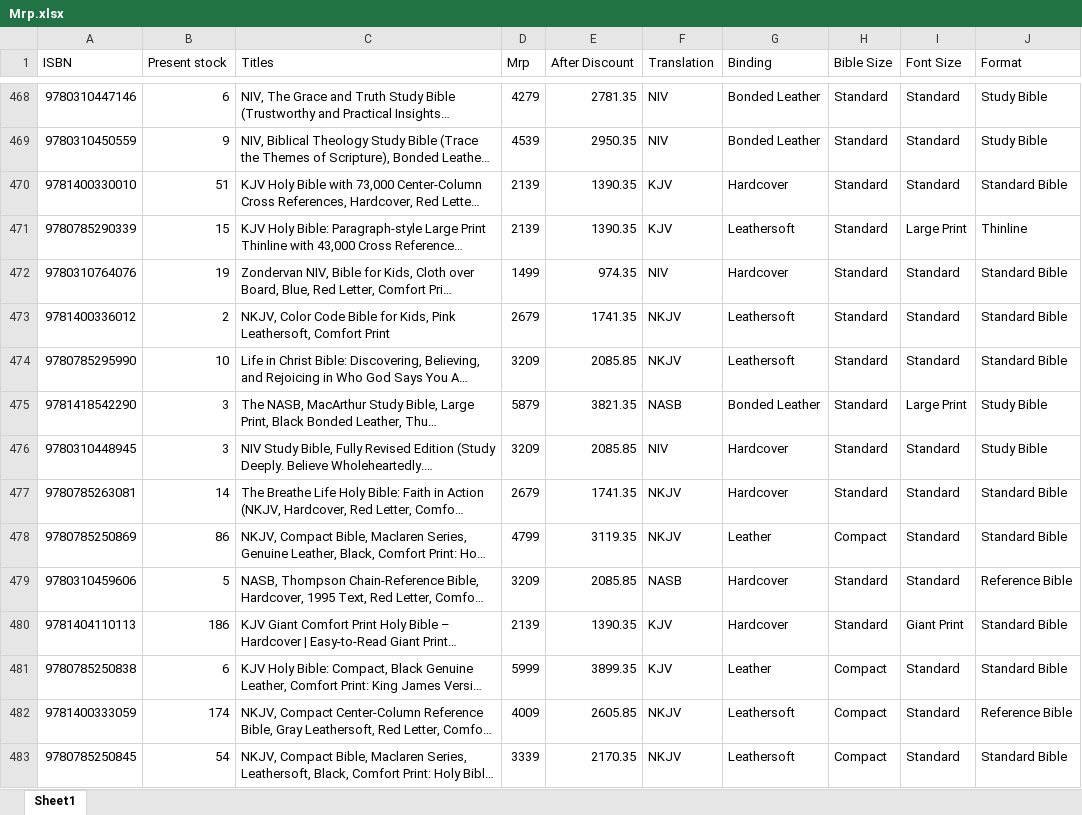
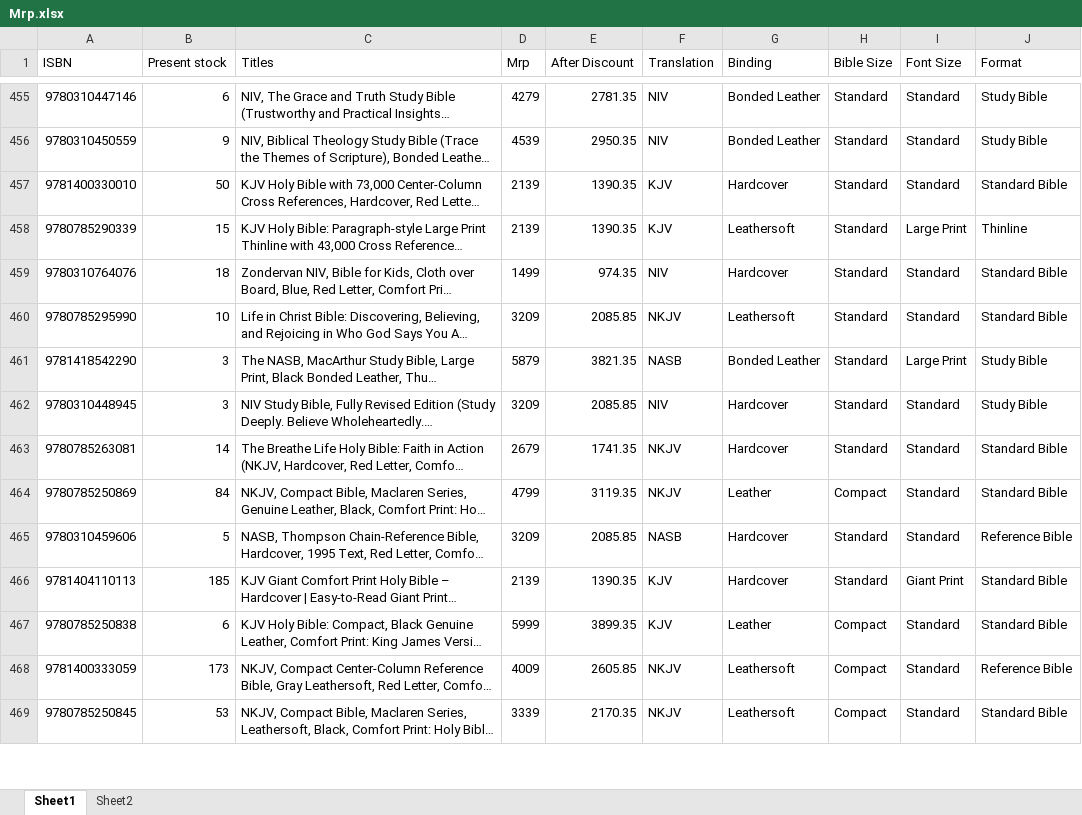
Before and after one commit to benedictceroa-creator/asha-books-wholesale, an Excel workbook: Mrp.xlsx, sheet Sheet1, drawn as a sheet; only a part is shown, gaps mark what is left out; long unchanged cells end in …; values as stored, in another font and other column widths than the file's, no borders; removed rows and columns are numbered as before the commit, all else as after; the diff covers the shown part only; the diff names each change by its address in the sheet, - before the commit and + after, or states it on an @@ line.

```diff
--- a/Mrp.xlsx (sheet Sheet1)
+++ b/Mrp.xlsx (sheet Sheet1)
+sheet tab: Sheet2
-B457 (Present stock): 51
+B457 (Present stock): 50
-B459 (Present stock): 19
+B459 (Present stock): 18
-row 473: 9781400336012 | 2 | NKJV, Color Code Bible for Kids, Pink Leathersoft, Comfort Print | 2679 | 1741.35 | NKJV | Leathersoft | Standard | Standard | Standard Bible
-B464 (Present stock): 86
+B464 (Present stock): 84
-B466 (Present stock): 186
+B466 (Present stock): 185
-B468 (Present stock): 174
+B468 (Present stock): 173
-B469 (Present stock): 54
+B469 (Present stock): 53
```
Also changed, not shown: 13 removed rows and 109 edited cells elsewhere in this sheet, 3 other files.
